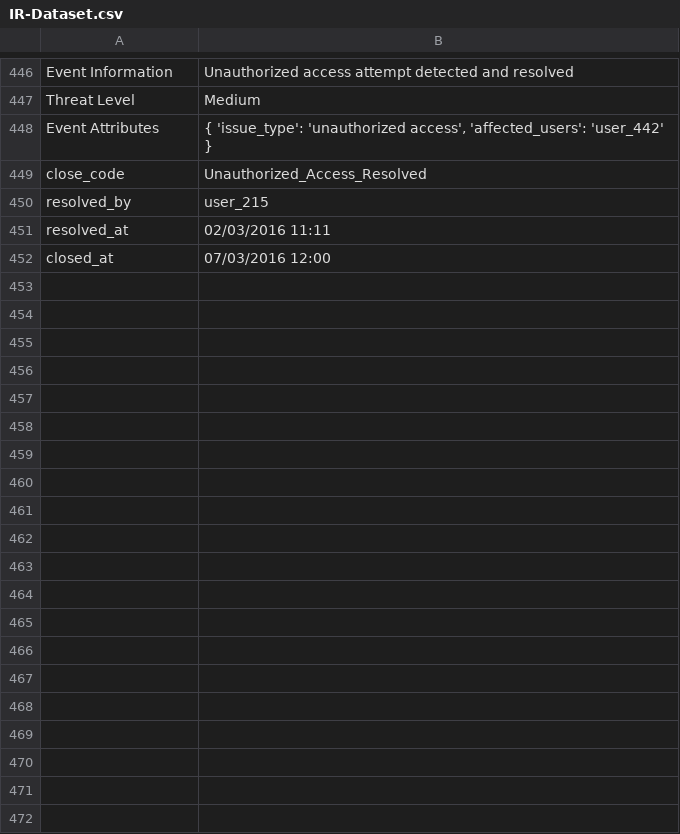
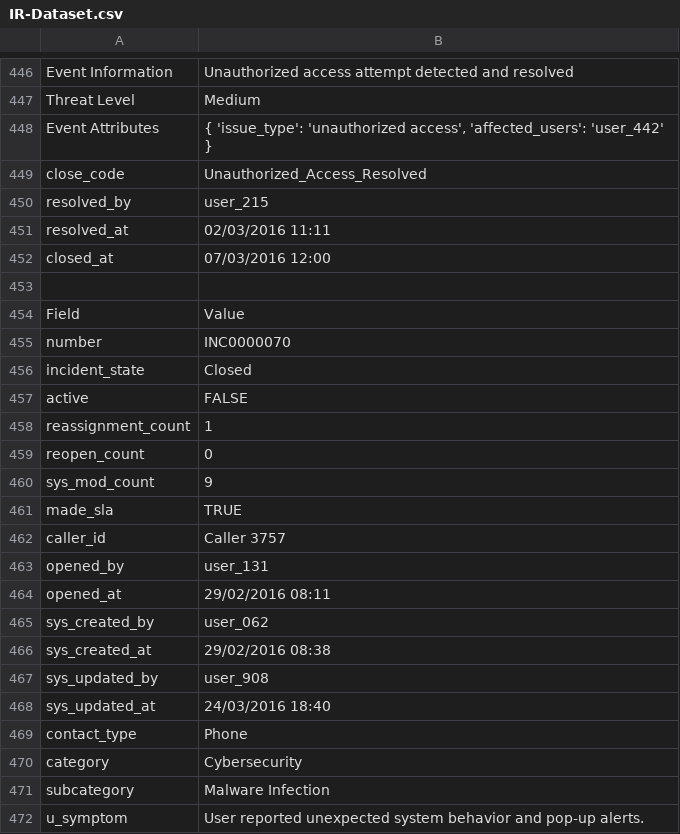
Before and after one commit to authoruser/IRDATASET, a CSV file: IR-Dataset.csv, drawn as a sheet; only a part is shown, gaps mark what is left out; the diff covers the shown part only.

Commit message:
Update IR-Dataset.csv

```diff
--- a/IR-Dataset.csv
+++ b/IR-Dataset.csv
@@ -453 +453,21 @@ resolved_at,02/03/2016 11:11
 closed_at,07/03/2016 12:00
+
+Field,Value
+number,INC0000070
+incident_state,Closed
+active,FALSE
+reassignment_count,1
+reopen_count,0
+sys_mod_count,9
+made_sla,TRUE
+caller_id,Caller 3757
+opened_by,user_131
+opened_at,29/02/2016 08:11
+sys_created_by,user_062
+sys_created_at,29/02/2016 08:38
+sys_updated_by,user_908
+sys_updated_at,24/03/2016 18:40
+contact_type,Phone
+category,Cybersecurity
+subcategory,Malware Infection
+u_symptom,User reported unexpected system behavior and pop-up alerts.
```
Also changed, not shown: 26 added rows elsewhere in this file.
